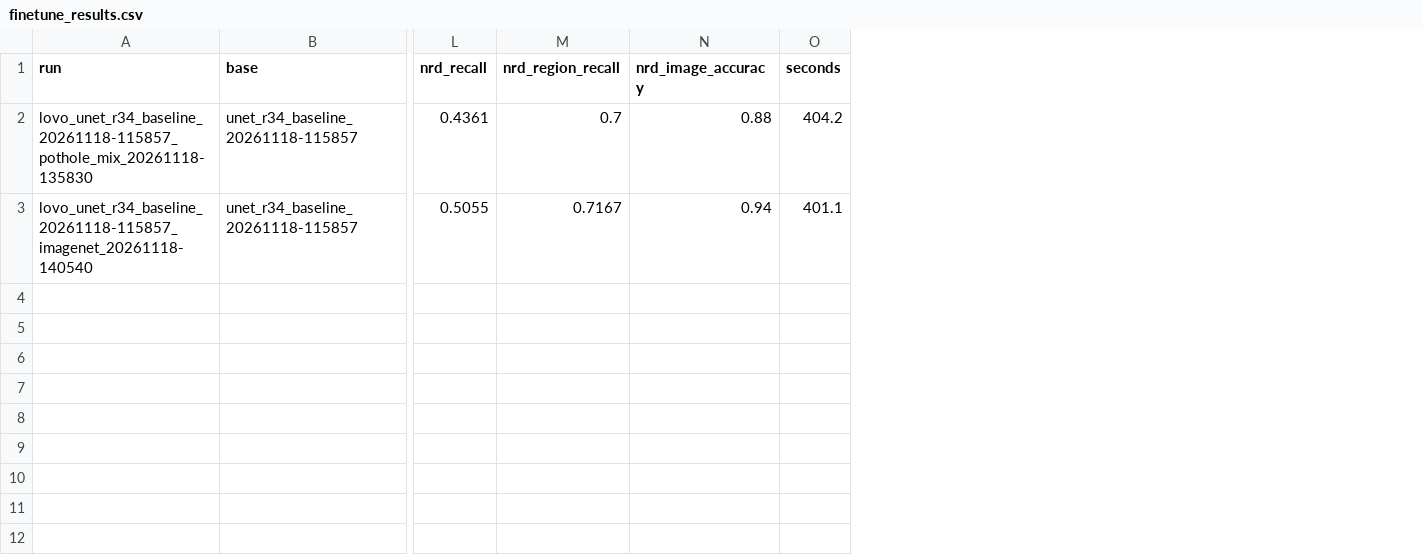
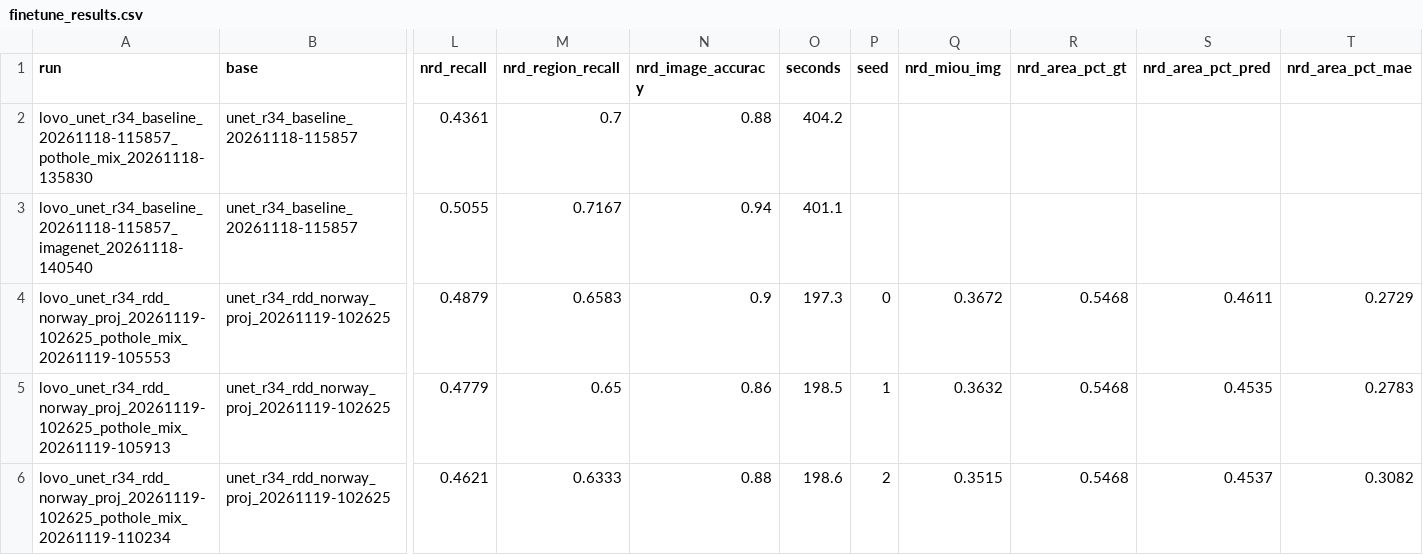
Before and after one commit to kristofferFredriksen/TDT17_final_project, a CSV file: results/segmentation/finetune_results.csv, drawn as a sheet; only a part is shown, gaps mark what is left out; rows hold the shown columns only; the diff names each change by its address in the sheet, - before the commit and + after, or states it on an @@ line.

Commit message:
results(seg): LOVO on NRD for projection-loss stage-2 model, 3 seeds (RTX 5090)

```diff
--- a/results/segmentation/finetune_results.csv
+++ b/results/segmentation/finetune_results.csv
+column P (seed), empty
+column Q (nrd_miou_img), empty
+column R (nrd_area_pct_gt), empty
+column S (nrd_area_pct_pred), empty
+column T (nrd_area_pct_mae), empty
+row 4: lovo_unet_r34_rdd_norway_proj_20261119-102625_pothole_mix_20261119-105553 | unet_r34_rdd_norway_proj_20261119-102625 | 0.4879 | 0.6583 | 0.9 | 197.3 | 0 | 0.3672 | 0.5468 | 0.4611 | 0.2729
+row 5: lovo_unet_r34_rdd_norway_proj_20261119-102625_pothole_mix_20261119-105913 | unet_r34_rdd_norway_proj_20261119-102625 | 0.4779 | 0.65 | 0.86 | 198.5 | 1 | 0.3632 | 0.5468 | 0.4535 | 0.2783
+row 6: lovo_unet_r34_rdd_norway_proj_20261119-102625_pothole_mix_20261119-110234 | unet_r34_rdd_norway_proj_20261119-102625 | 0.4621 | 0.6333 | 0.88 | 198.6 | 2 | 0.3515 | 0.5468 | 0.4537 | 0.3082
```
